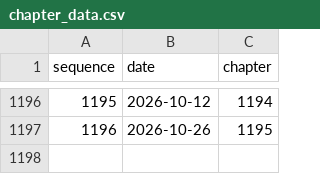
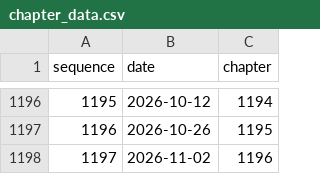
Before and after one commit to jakeushida/manga-prediction, a CSV file: chapter_data.csv, drawn as a sheet; only a part is shown, gaps mark what is left out; the diff names each change by its address in the sheet, - before the commit and + after, or states it on an @@ line.

```diff
--- a/chapter_data.csv
+++ b/chapter_data.csv
+row 1198: 1197 | 2026-11-02 | 1196
```
Also changed, not shown: 1 other file.
